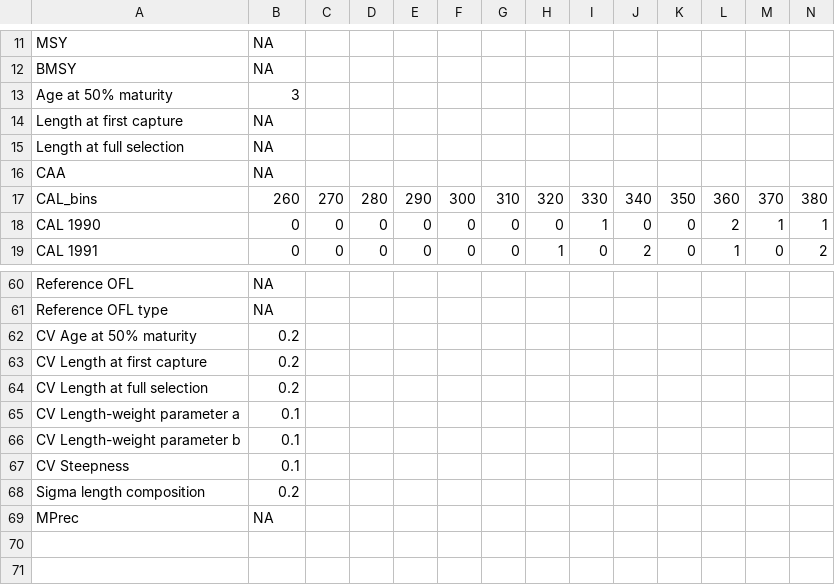
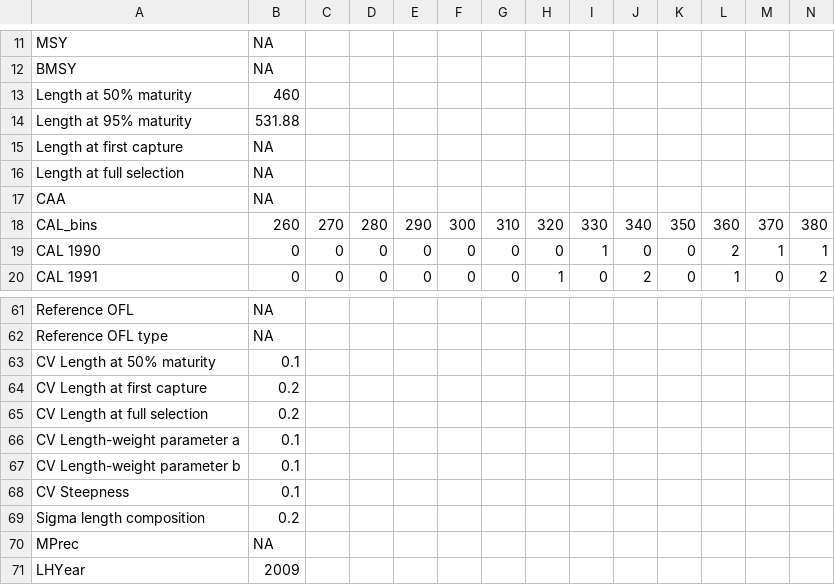
Before and after one commit to cran/DLMtool, a CSV file: inst/Gulf_blue_tilefish.csv, drawn as a sheet; only a part is shown, gaps mark what is left out; removed rows and columns are numbered as before the commit, all else as after; rows hold the shown columns only; the diff names each change by its address in the sheet, - before the commit and + after, or states it on an @@ line.

```diff
--- a/inst/Gulf_blue_tilefish.csv
+++ b/inst/Gulf_blue_tilefish.csv
-row 13: Age at 50% maturity | 3
+row 13: Length at 50% maturity | 460
+row 14: Length at 95% maturity | 531.88
-row 62: CV Age at 50% maturity | 0.2
+row 63: CV Length at 50% maturity | 0.1
+row 71: LHYear | 2009
```
Also changed, not shown: inst/China_rockfish.csv, inst/Cobia.csv, 37 other files.
